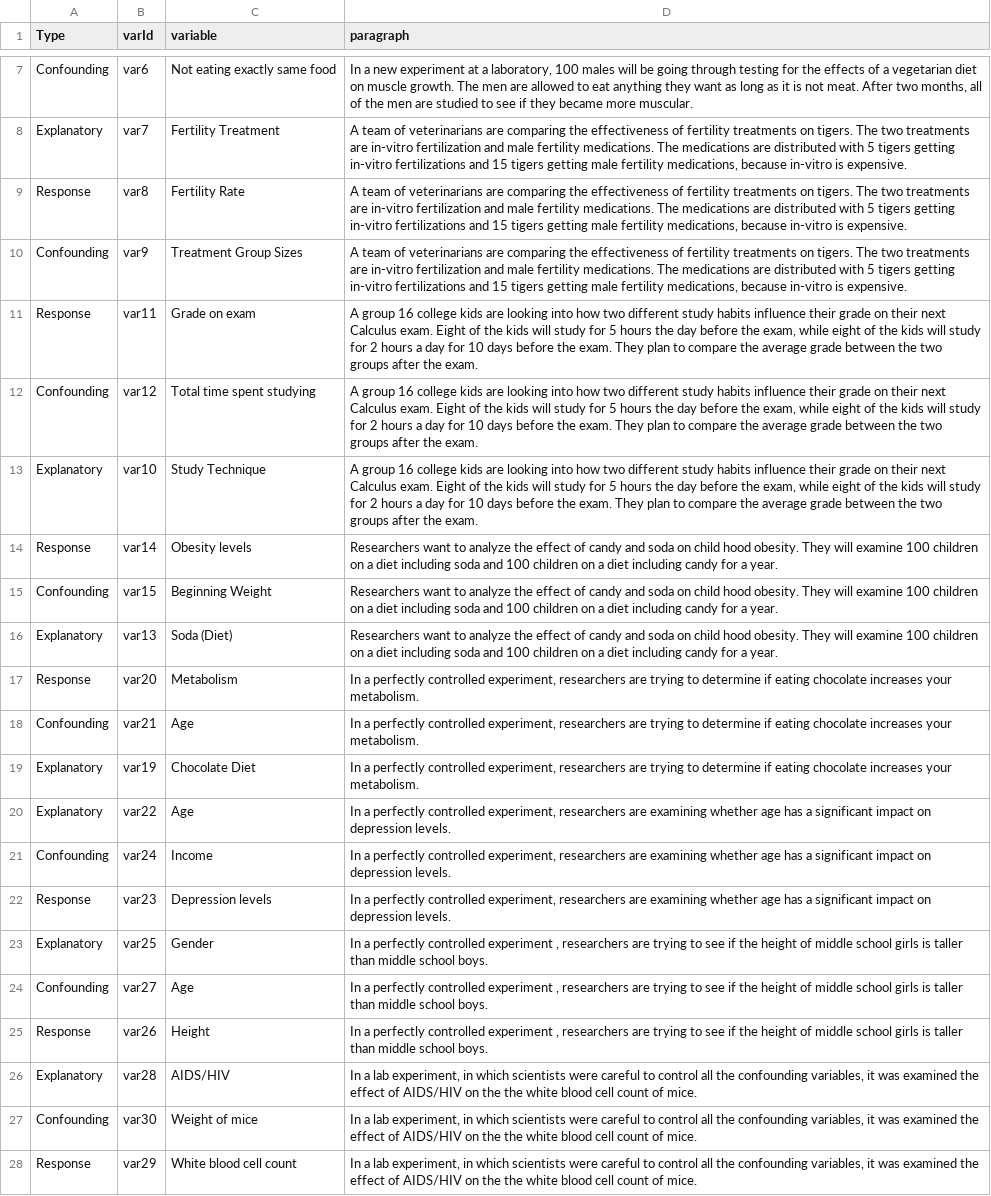
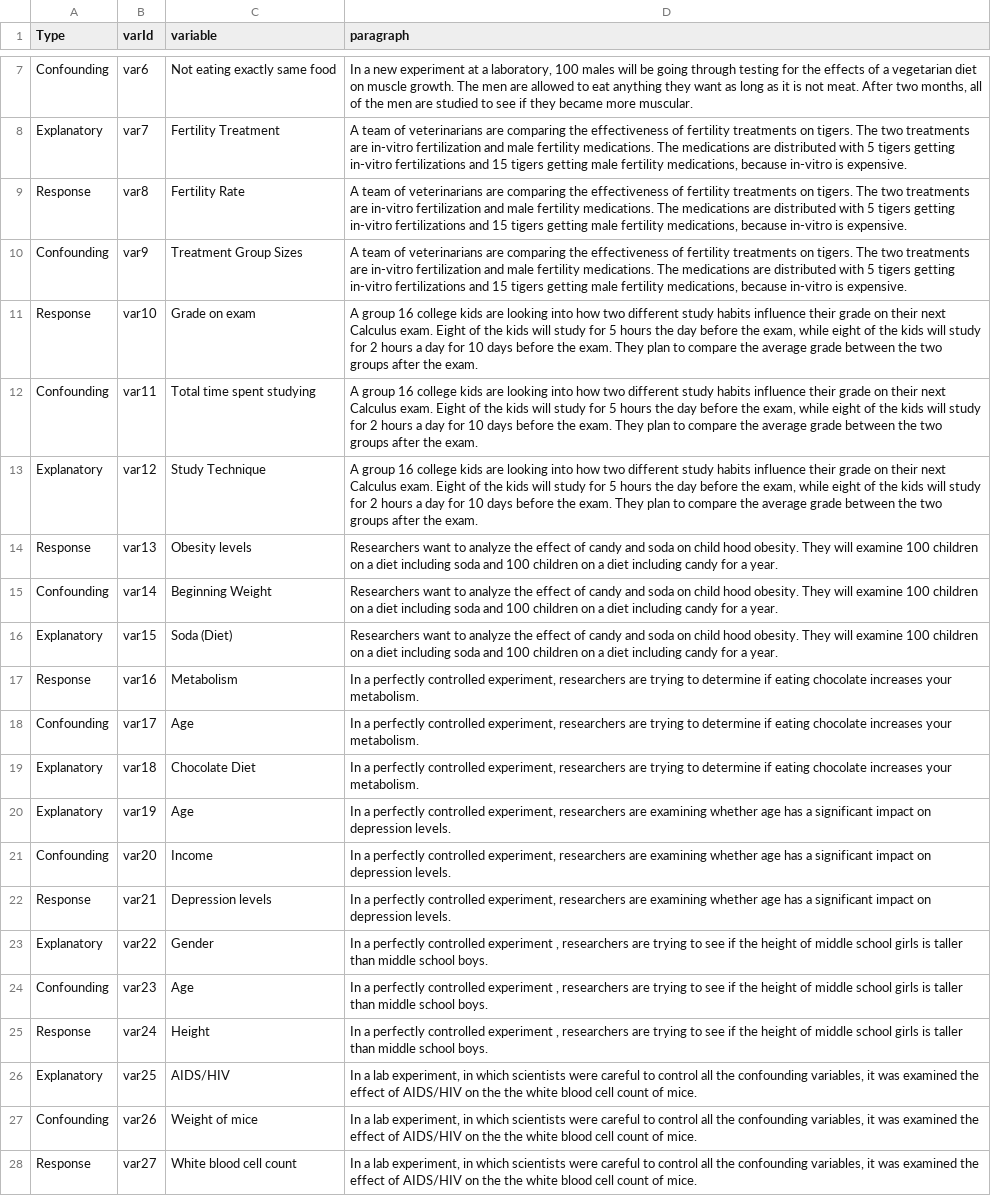
Before and after one commit to Sabrinawang06/DataGathering, a CSV file: Variable_4levels/questionbankD.csv, drawn as a sheet; only a part is shown, gaps mark what is left out; the diff names each change by its address in the sheet, - before the commit and + after, or states it on an @@ line.

Commit message:
Add files via upload

```diff
--- a/Variable_4levels/questionbankD.csv
+++ b/Variable_4levels/questionbankD.csv
-B11 (varId): var11
+B11 (varId): var10
-B12 (varId): var12
+B12 (varId): var11
-B13 (varId): var10
+B13 (varId): var12
-B14 (varId): var14
+B14 (varId): var13
-B15 (varId): var15
+B15 (varId): var14
-B16 (varId): var13
+B16 (varId): var15
-B17 (varId): var20
+B17 (varId): var16
-B18 (varId): var21
+B18 (varId): var17
-B19 (varId): var19
+B19 (varId): var18
-B20 (varId): var22
+B20 (varId): var19
-B21 (varId): var24
+B21 (varId): var20
-B22 (varId): var23
+B22 (varId): var21
-B23 (varId): var25
+B23 (varId): var22
-B24 (varId): var27
+B24 (varId): var23
-B25 (varId): var26
+B25 (varId): var24
-B26 (varId): var28
+B26 (varId): var25
-B27 (varId): var30
+B27 (varId): var26
-B28 (varId): var29
+B28 (varId): var27
```
